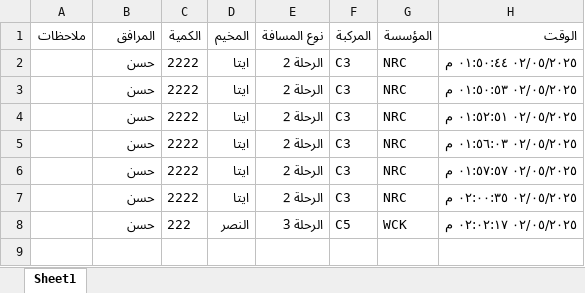
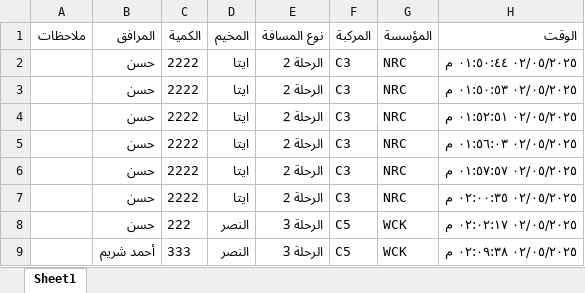
Before and after one commit to mathmodel2/Logger-Eta, an Excel workbook: Database/Report-2025-05-02.xlsx, sheet Sheet1, drawn as a sheet; values as stored, in another font and other column widths than the file's, no borders; the diff names each change by its address in the sheet, - before the commit and + after, or states it on an @@ line.

```diff
--- a/Database/Report-2025-05-02.xlsx (sheet Sheet1)
+++ b/Database/Report-2025-05-02.xlsx (sheet Sheet1)
+row 9:  | أحمد شريم | 333 | النصر | الرحلة 3 | C5 | WCK | ٠٢/٠٥/٢٠٢٥ ٠٢:٠٩:٣٨ م
```
